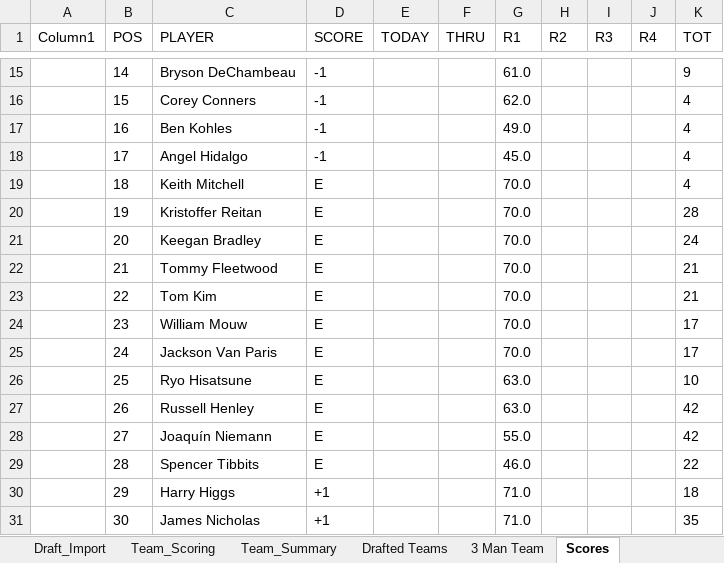
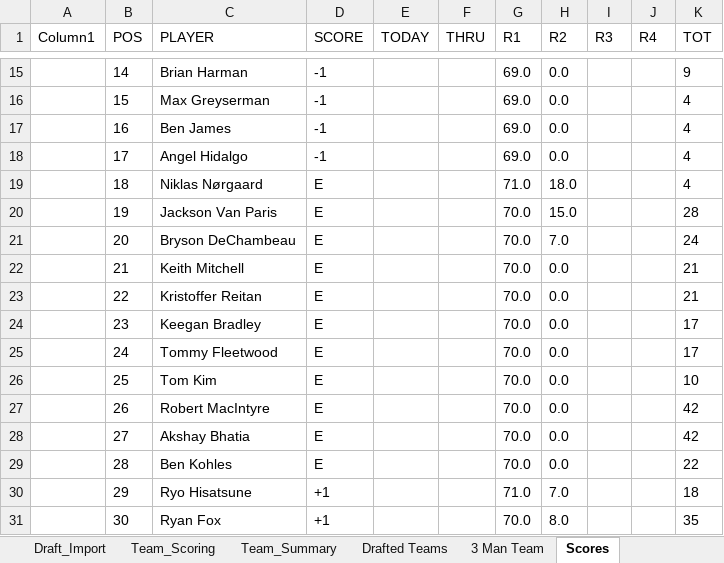
Before and after one commit to Melbs98/2027-Masters-Ctown, an Excel workbook: data/2027 Masters Draft & Scoreboard.xlsx, sheet Scores, drawn as a sheet; only a part is shown, gaps mark what is left out; values as stored, in another font and other column widths than the file's, no borders; table styles not drawn; the diff covers the shown part only; the diff names each change by its address in the sheet, - before the commit and + after, or states it on an @@ line.

```diff
--- a/data/2027 Masters Draft & Scoreboard.xlsx (sheet Scores)
+++ b/data/2027 Masters Draft & Scoreboard.xlsx (sheet Scores)
-C15 (PLAYER): Bryson DeChambeau
+C15 (PLAYER): Brian Harman
-G15 (R1): 61.0
+G15 (R1): 69.0
-H15:H18 (R2): (empty)
+H15:H18 (R2): 0.0
-C16 (PLAYER): Corey Conners
+C16 (PLAYER): Max Greyserman
-G16 (R1): 62.0
+G16 (R1): 69.0
-C17 (PLAYER): Ben Kohles
+C17 (PLAYER): Ben James
-G17 (R1): 49.0
+G17 (R1): 69.0
-G18 (R1): 45.0
+G18 (R1): 69.0
-C19 (PLAYER): Keith Mitchell
+C19 (PLAYER): Niklas Nørgaard
-G19 (R1): 70.0
+G19 (R1): 71.0
-H19 (R2): (empty)
+H19 (R2): 18.0
-C20 (PLAYER): Kristoffer Reitan
+C20 (PLAYER): Jackson Van Paris
-H20 (R2): (empty)
+H20 (R2): 15.0
-C21 (PLAYER): Keegan Bradley
+C21 (PLAYER): Bryson DeChambeau
-H21 (R2): (empty)
+H21 (R2): 7.0
-C22 (PLAYER): Tommy Fleetwood
+C22 (PLAYER): Keith Mitchell
-H22:H29 (R2): (empty)
+H22:H29 (R2): 0.0
-C23 (PLAYER): Tom Kim
+C23 (PLAYER): Kristoffer Reitan
-C24 (PLAYER): William Mouw
+C24 (PLAYER): Keegan Bradley
-C25 (PLAYER): Jackson Van Paris
+C25 (PLAYER): Tommy Fleetwood
-C26 (PLAYER): Ryo Hisatsune
+C26 (PLAYER): Tom Kim
-G26:G27 (R1): 63.0
+G26:G27 (R1): 70.0
-C27 (PLAYER): Russell Henley
+C27 (PLAYER): Robert MacIntyre
-C28 (PLAYER): Joaquín Niemann
+C28 (PLAYER): Akshay Bhatia
-G28 (R1): 55.0
+G28 (R1): 70.0
-C29 (PLAYER): Spencer Tibbits
+C29 (PLAYER): Ben Kohles
-G29 (R1): 46.0
+G29 (R1): 70.0
-C30 (PLAYER): Harry Higgs
+C30 (PLAYER): Ryo Hisatsune
-H30 (R2): (empty)
+H30 (R2): 7.0
-C31 (PLAYER): James Nicholas
+C31 (PLAYER): Ryan Fox
-G31 (R1): 71.0
+G31 (R1): 70.0
-H31 (R2): (empty)
+H31 (R2): 8.0
```
Also changed, not shown: 395 edited cells elsewhere in this sheet, 1 other file.
